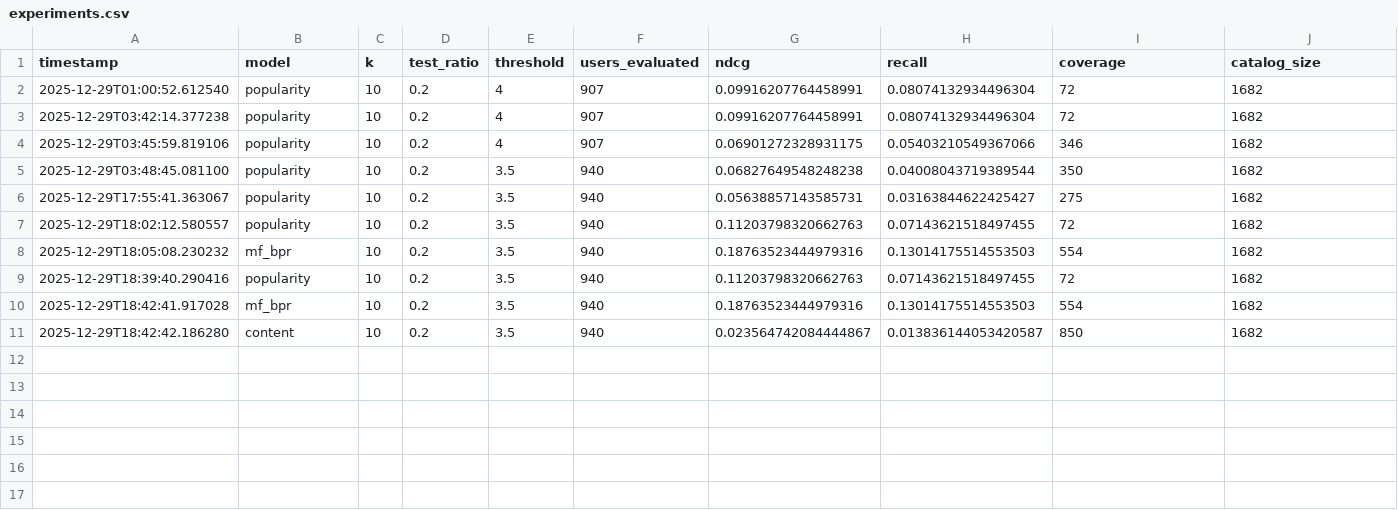
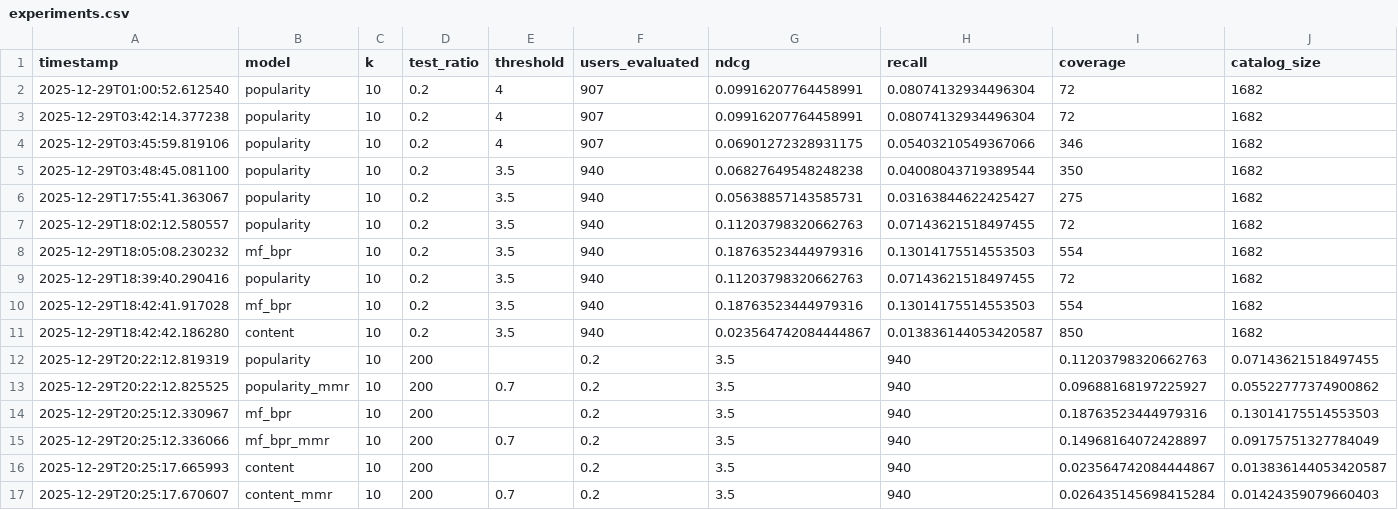
Before and after one commit to sujitmandava/rank-aware-recommender, a CSV file: results/experiments.csv, drawn as a sheet; only a part is shown; rows hold the shown columns only; the diff names each change by its address in the sheet, - before the commit and + after, or states it on an @@ line.

Commit message:
Added content based recs

```diff
--- a/results/experiments.csv
+++ b/results/experiments.csv
+row 12: 2025-12-29T20:22:12.819319 | popularity | 10 | 200 |  | 0.2 | 3.5 | 940 | 0.11203798320662763 | 0.07143621518497455
+row 13: 2025-12-29T20:22:12.825525 | popularity_mmr | 10 | 200 | 0.7 | 0.2 | 3.5 | 940 | 0.09688168197225927 | 0.05522777374900862
+row 14: 2025-12-29T20:25:12.330967 | mf_bpr | 10 | 200 |  | 0.2 | 3.5 | 940 | 0.18763523444979316 | 0.13014175514553503
+row 15: 2025-12-29T20:25:12.336066 | mf_bpr_mmr | 10 | 200 | 0.7 | 0.2 | 3.5 | 940 | 0.14968164072428897 | 0.09175751327784049
+row 16: 2025-12-29T20:25:17.665993 | content | 10 | 200 |  | 0.2 | 3.5 | 940 | 0.023564742084444867 | 0.013836144053420587
+row 17: 2025-12-29T20:25:17.670607 | content_mmr | 10 | 200 | 0.7 | 0.2 | 3.5 | 940 | 0.026435145698415284 | 0.01424359079660403
```
Also changed, not shown: 2 other files.
